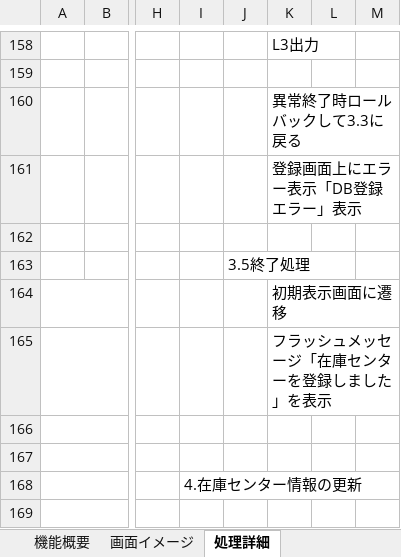
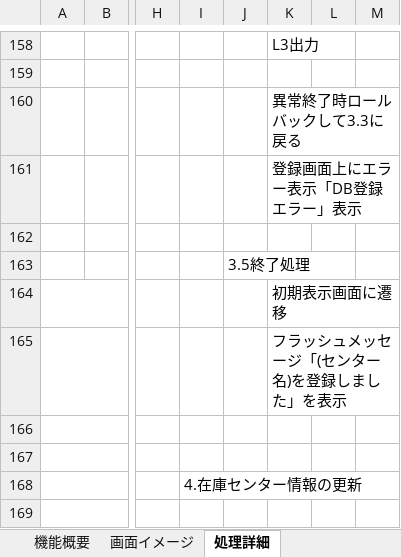
Before and after one commit to KaitoDokan/digital-ojt-development-cause-DroneInventorySystem, an Excel workbook: docs/詳細設計書/詳細設計書_在庫センター情報画面.xlsx, sheet 処理詳細, drawn as a sheet; only a part is shown, gaps mark what is left out; values as stored, in another font and other column widths than the file's, no borders; the diff covers the shown part only; the diff names each change by its address in the sheet, - before the commit and + after, or states it on an @@ line.

```diff
--- a/docs/詳細設計書/詳細設計書_在庫センター情報画面.xlsx (sheet 処理詳細)
+++ b/docs/詳細設計書/詳細設計書_在庫センター情報画面.xlsx (sheet 処理詳細)
-K165: フラッシュメッセージ「在庫センターを登録しました」を表示
+K165: フラッシュメッセージ「(センター名)を登録しました」を表示
```
Also changed, not shown: 28 added rows, 4 removed rows and 1 edited cell elsewhere in this sheet, sheet 画面イメージ.
